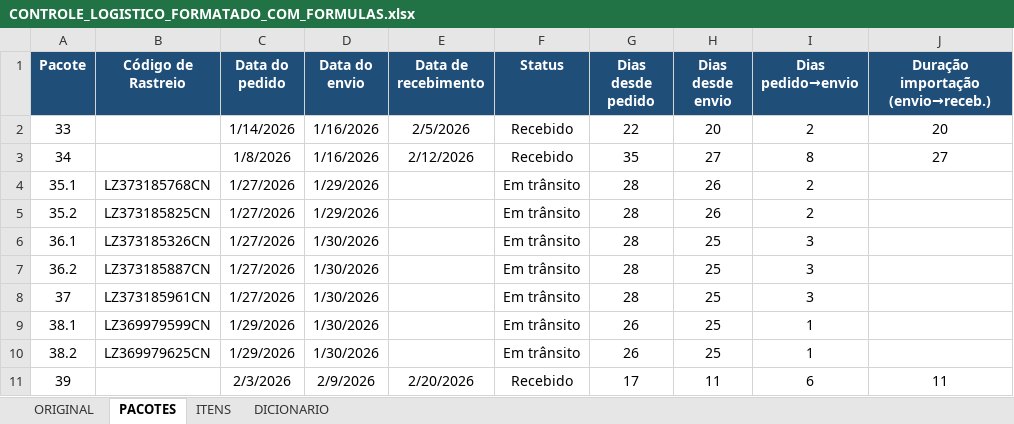
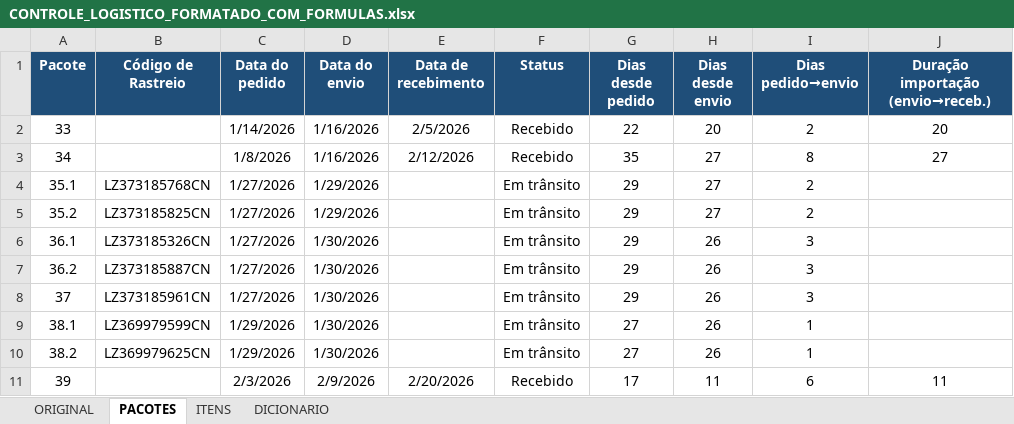
Before and after one commit to engvitorsilva01-eng/dashboard-pacotes, an Excel workbook: CONTROLE_LOGISTICO_FORMATADO_COM_FORMULAS.xlsx, sheet PACOTES, drawn as a sheet; values as stored, in another font and other column widths than the file's, no borders; table styles not drawn; the diff names each change by its address in the sheet, - before the commit and + after, or states it on an @@ line.

```diff
--- a/CONTROLE_LOGISTICO_FORMATADO_COM_FORMULAS.xlsx (sheet PACOTES)
+++ b/CONTROLE_LOGISTICO_FORMATADO_COM_FORMULAS.xlsx (sheet PACOTES)
-G4:G8 (Dias desde pedido): 28
+G4:G8 (Dias desde pedido): 29
-H4:H5 (Dias desde envio): 26
+H4:H5 (Dias desde envio): 27
-H6:H10 (Dias desde envio): 25
+H6:H10 (Dias desde envio): 26
-G9:G10 (Dias desde pedido): 26
+G9:G10 (Dias desde pedido): 27
```
Also changed, not shown: sheet ORIGINAL, sheet ITENS.
